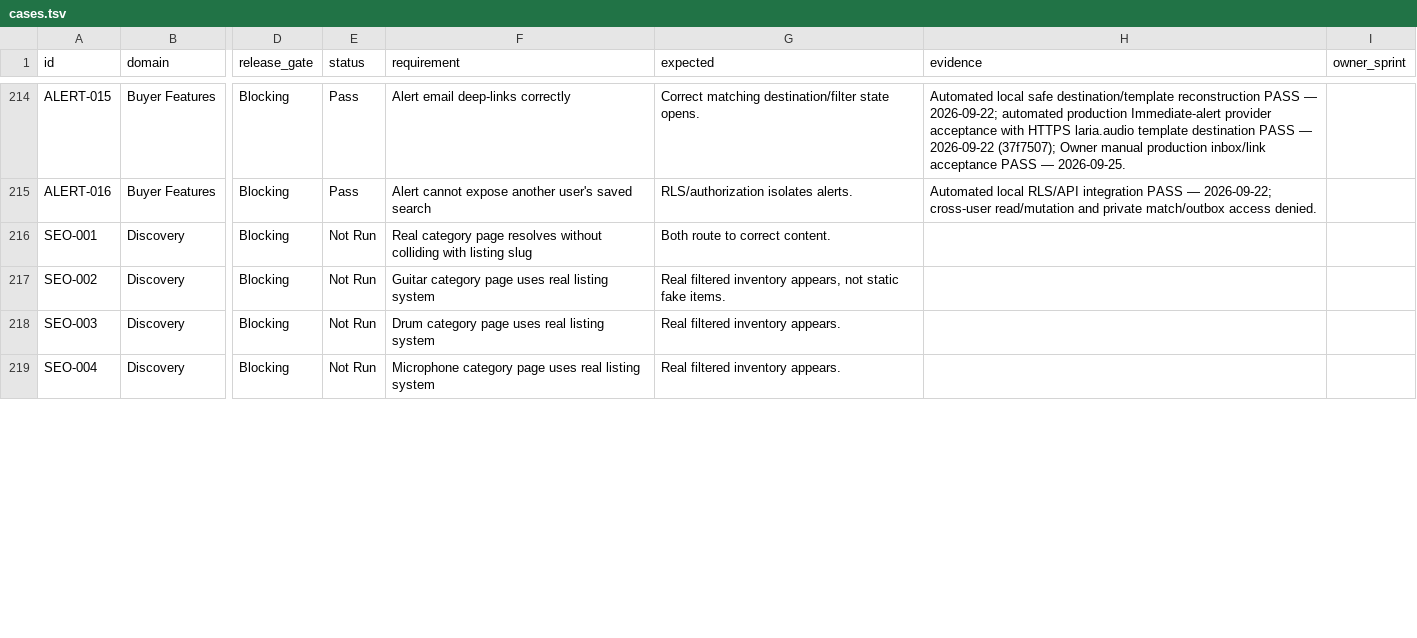
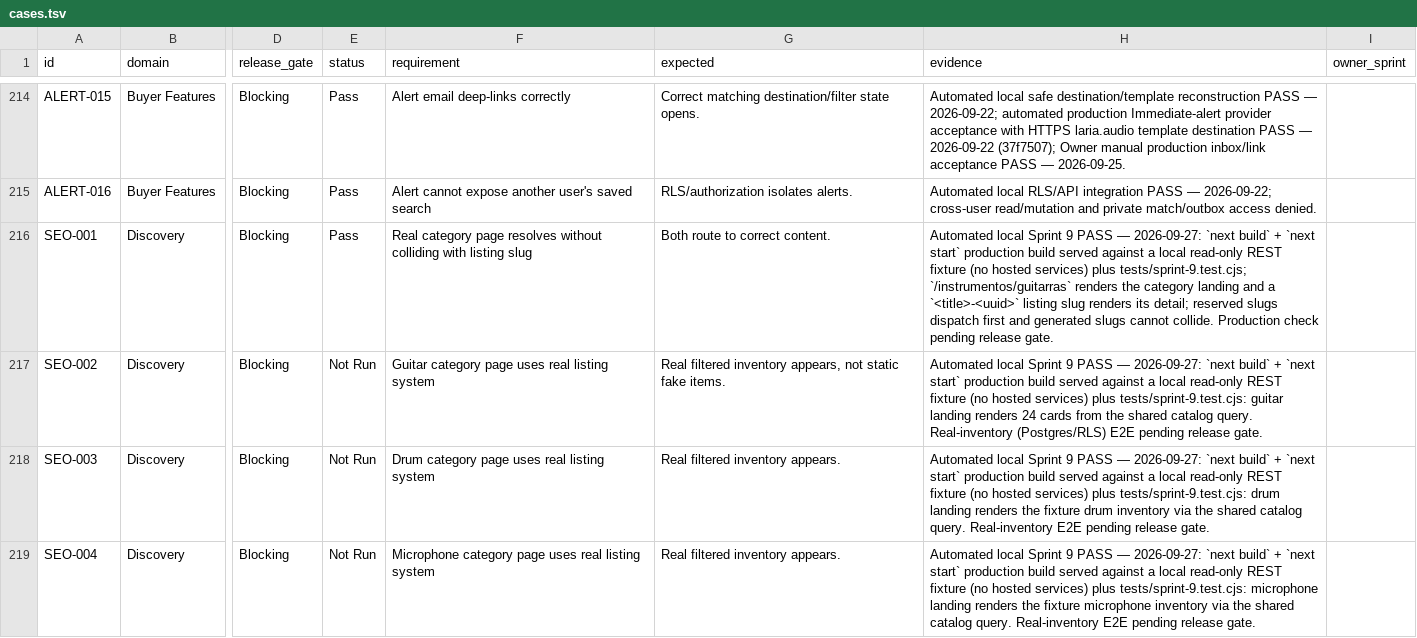
Before and after one commit to hpcamayo/mkt_instrumentos, a TSV file: acceptance/cases.tsv, drawn as a sheet; only a part is shown, gaps mark what is left out; the diff covers the shown part only; the diff names each change by its address in the sheet, - before the commit and + after, or states it on an @@ line.

Commit message:
feat: complete Sprint 9 launch readiness

```diff
--- a/acceptance/cases.tsv
+++ b/acceptance/cases.tsv
-E216 (status): Not Run
+E216 (status): Pass
-H216 (evidence): (empty)
+H216 (evidence): Automated local Sprint 9 PASS — 2026-09-27: `next build` + `next start` production build served against a local read-only REST fixture (no hosted services) plus tests/sprint-9.test.cjs; `/instrumentos/guitarras` renders the category landing and a `<title>-<uuid>` listing slug renders its detail; reserved slugs dispatch first and generated slugs cannot collide. Production check pending release gate.
-H217 (evidence): (empty)
+H217 (evidence): Automated local Sprint 9 PASS — 2026-09-27: `next build` + `next start` production build served against a local read-only REST fixture (no hosted services) plus tests/sprint-9.test.cjs: guitar landing renders 24 cards from the shared catalog query. Real-inventory (Postgres/RLS) E2E pending release gate.
-H218 (evidence): (empty)
+H218 (evidence): Automated local Sprint 9 PASS — 2026-09-27: `next build` + `next start` production build served against a local read-only REST fixture (no hosted services) plus tests/sprint-9.test.cjs: drum landing renders the fixture drum inventory via the shared catalog query. Real-inventory E2E pending release gate.
-H219 (evidence): (empty)
+H219 (evidence): Automated local Sprint 9 PASS — 2026-09-27: `next build` + `next start` production build served against a local read-only REST fixture (no hosted services) plus tests/sprint-9.test.cjs: microphone landing renders the fixture microphone inventory via the shared catalog query. Real-inventory E2E pending release gate.
```
Also changed, not shown: 15 edited cells elsewhere in this file, 57 other files.
